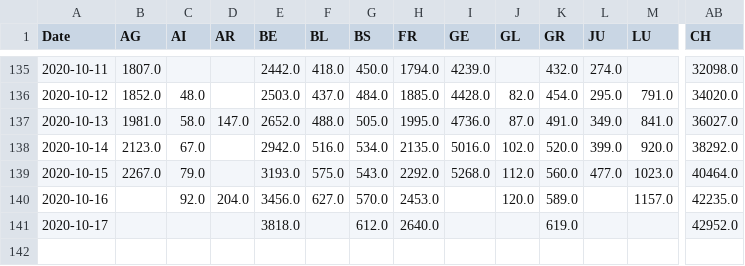
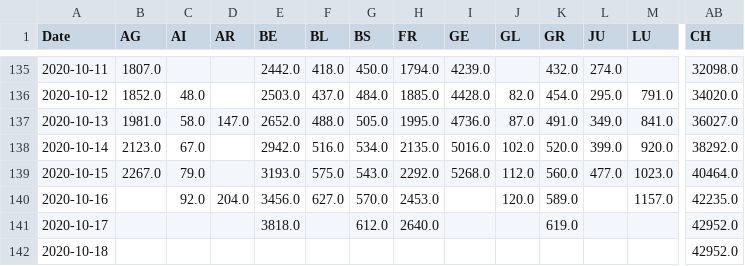
Before and after one commit to imsodin/covid19-cases-switzerland, a CSV file: covid19_cases_switzerland_openzh-phase2.csv, drawn as a sheet; only a part is shown, gaps mark what is left out; rows hold the shown columns only; the diff names each change by its address in the sheet, - before the commit and + after, or states it on an @@ line.

```diff
--- a/covid19_cases_switzerland_openzh-phase2.csv
+++ b/covid19_cases_switzerland_openzh-phase2.csv
+row 142: 2020-10-18 |  |  |  |  |  |  |  |  |  |  |  |  | 42952.0
```
Also changed, not shown: covid19_cases_switzerland_openzh.csv, covid19_fatalities_switzerland_openzh.csv, 29 other files.
